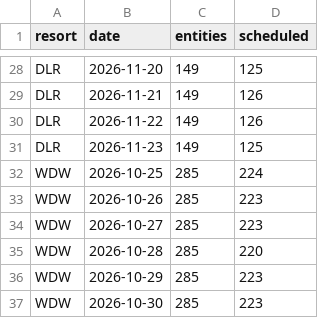
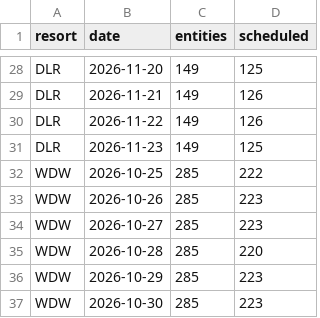
Before and after one commit to scoopdisney/closure-watch, a CSV file: data/horizon.csv, drawn as a sheet; only a part is shown, gaps mark what is left out.

```diff
--- a/data/horizon.csv
+++ b/data/horizon.csv
@@ -31,3 +31,3 @@ DLR,2026-11-22,149,126
 DLR,2026-11-23,149,125
-WDW,2026-10-25,285,224
+WDW,2026-10-25,285,222
 WDW,2026-10-26,285,223
```
Also changed, not shown: data/closures.csv.
